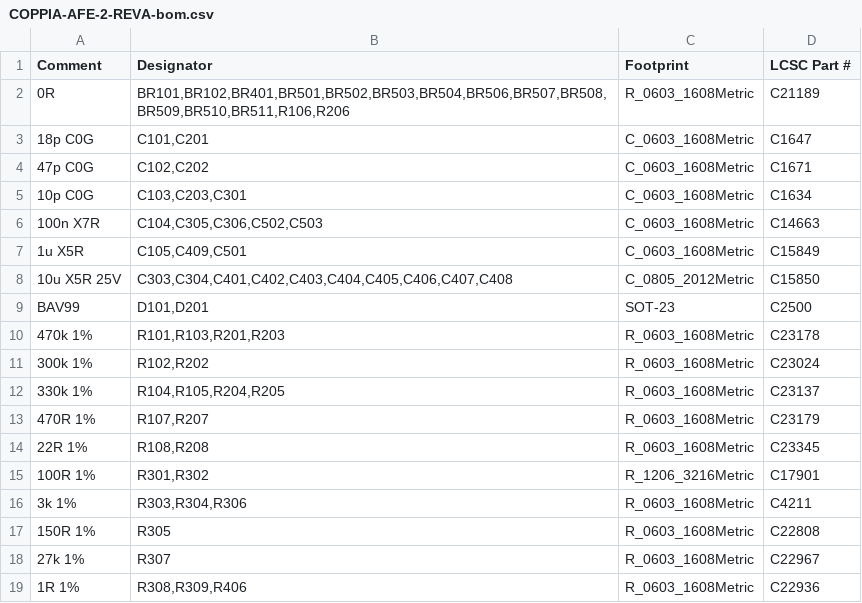
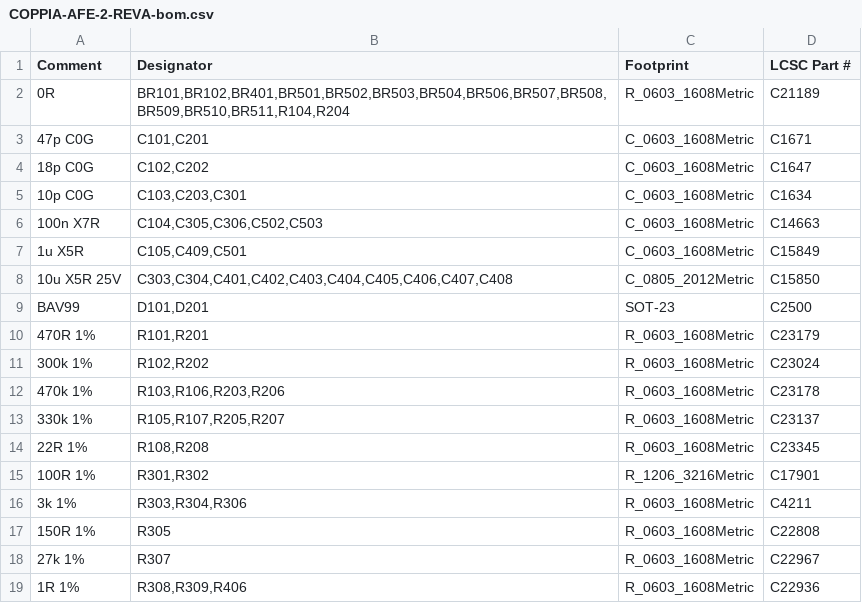
Before and after one commit to jerryrt/due_oscilloscope, a CSV file: hardware/afe-proto/v2/bom/COPPIA-AFE-2-REVA-bom.csv, drawn as a sheet; only a part is shown.

```diff
--- a/hardware/afe-proto/v2/bom/COPPIA-AFE-2-REVA-bom.csv
+++ b/hardware/afe-proto/v2/bom/COPPIA-AFE-2-REVA-bom.csv
@@ -1,5 +1,5 @@
 Comment,Designator,Footprint,LCSC Part #
-"0R","BR101,BR102,BR401,BR501,BR502,BR503,BR504,BR506,BR507,BR508,BR509,BR510,BR511,R106,R206","R_0603_1608Metric","C21189"
-"18p C0G","C101,C201","C_0603_1608Metric","C1647"
-"47p C0G","C102,C202","C_0603_1608Metric","C1671"
+"0R","BR101,BR102,BR401,BR501,BR502,BR503,BR504,BR506,BR507,BR508,BR509,BR510,BR511,R104,R204","R_0603_1608Metric","C21189"
+"47p C0G","C101,C201","C_0603_1608Metric","C1671"
+"18p C0G","C102,C202","C_0603_1608Metric","C1647"
 "10p C0G","C103,C203,C301","C_0603_1608Metric","C1634"
@@ -9,6 +9,6 @@ Comment,Designator,Footprint,LCSC Part #
 "BAV99","D101,D201","SOT-23","C2500"
-"470k 1%","R101,R103,R201,R203","R_0603_1608Metric","C23178"
+"470R 1%","R101,R201","R_0603_1608Metric","C23179"
 "300k 1%","R102,R202","R_0603_1608Metric","C23024"
-"330k 1%","R104,R105,R204,R205","R_0603_1608Metric","C23137"
-"470R 1%","R107,R207","R_0603_1608Metric","C23179"
+"470k 1%","R103,R106,R203,R206","R_0603_1608Metric","C23178"
+"330k 1%","R105,R107,R205,R207","R_0603_1608Metric","C23137"
 "22R 1%","R108,R208","R_0603_1608Metric","C23345"
```
Also changed, not shown: hardware/afe-proto/v2/bom/COPPIA-AFE-2-REVA-cpl.csv, hardware/afe-proto/v2/bom/order-5-100.csv, 13 other files.
